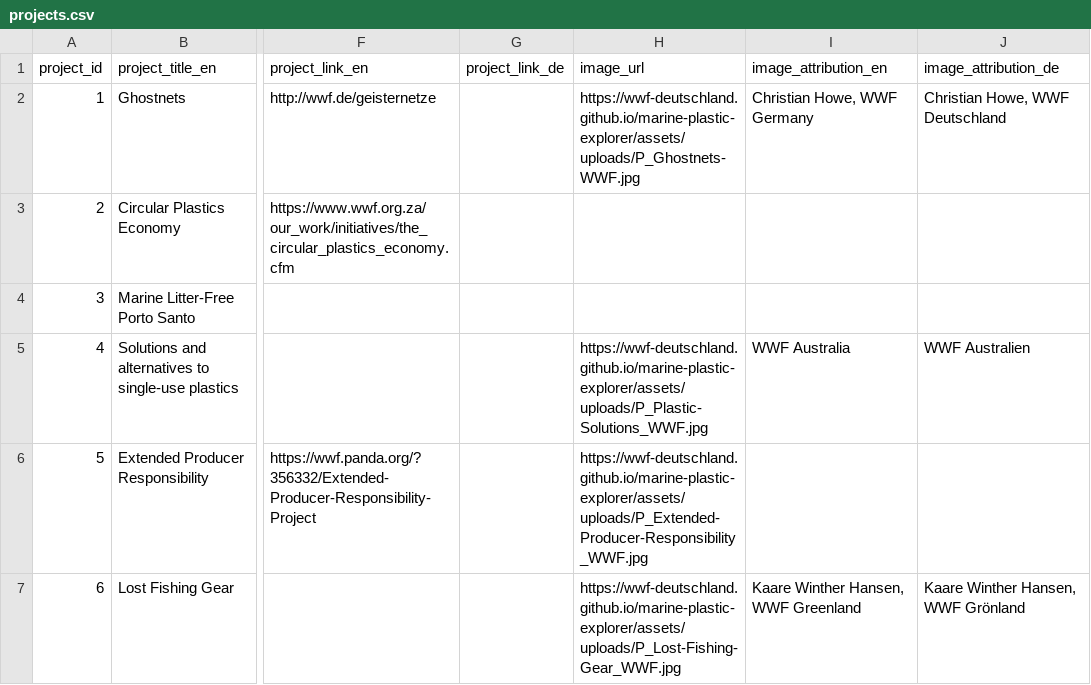
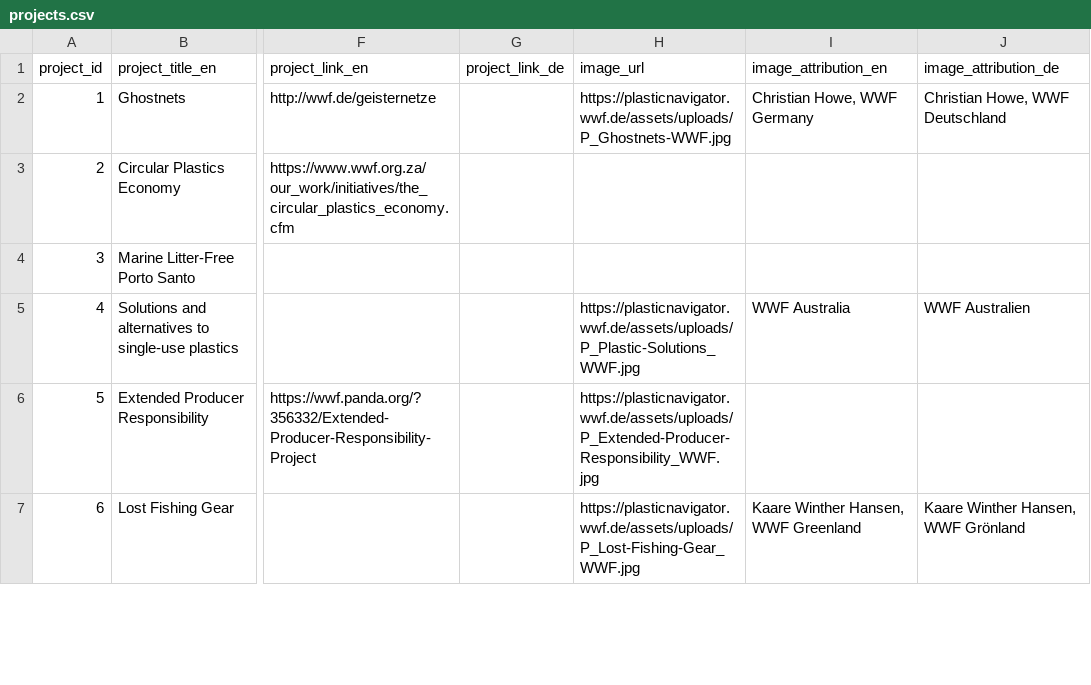
Before and after one commit to WWF-Deutschland/plastic-navigator, a CSV file: data/projects.csv, drawn as a sheet; only a part is shown, gaps mark what is left out; the diff covers the shown part only; the diff names each change by its address in the sheet, - before the commit and + after, or states it on an @@ line.

```diff
--- a/data/projects.csv
+++ b/data/projects.csv
-H2 (image_url): https://wwf-deutschland.github.io/marine-plastic-explorer/assets/uploads/P_Ghostnets-WWF.jpg
+H2 (image_url): https://plasticnavigator.wwf.de/assets/uploads/P_Ghostnets-WWF.jpg
-H5 (image_url): https://wwf-deutschland.github.io/marine-plastic-explorer/assets/uploads/P_Plastic-Solutions_WWF.jpg
+H5 (image_url): https://plasticnavigator.wwf.de/assets/uploads/P_Plastic-Solutions_WWF.jpg
-H6 (image_url): https://wwf-deutschland.github.io/marine-plastic-explorer/assets/uploads/P_Extended-Producer-Responsibility_WWF.jpg
+H6 (image_url): https://plasticnavigator.wwf.de/assets/uploads/P_Extended-Producer-Responsibility_WWF.jpg
-H7 (image_url): https://wwf-deutschland.github.io/marine-plastic-explorer/assets/uploads/P_Lost-Fishing-Gear_WWF.jpg
+H7 (image_url): https://plasticnavigator.wwf.de/assets/uploads/P_Lost-Fishing-Gear_WWF.jpg
```
Also changed, not shown: 5 edited cells elsewhere in this file, 1 other file.
